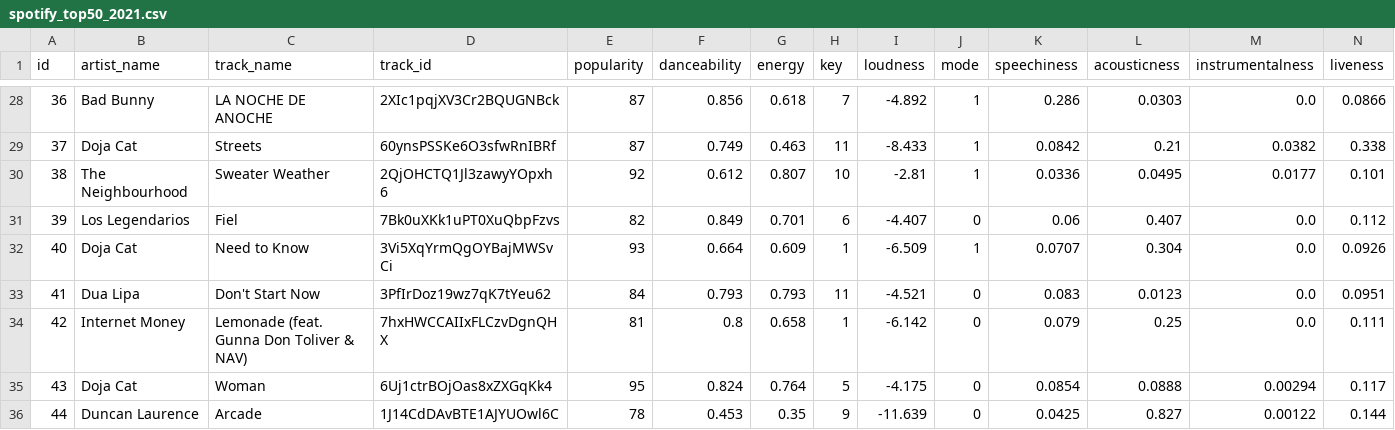
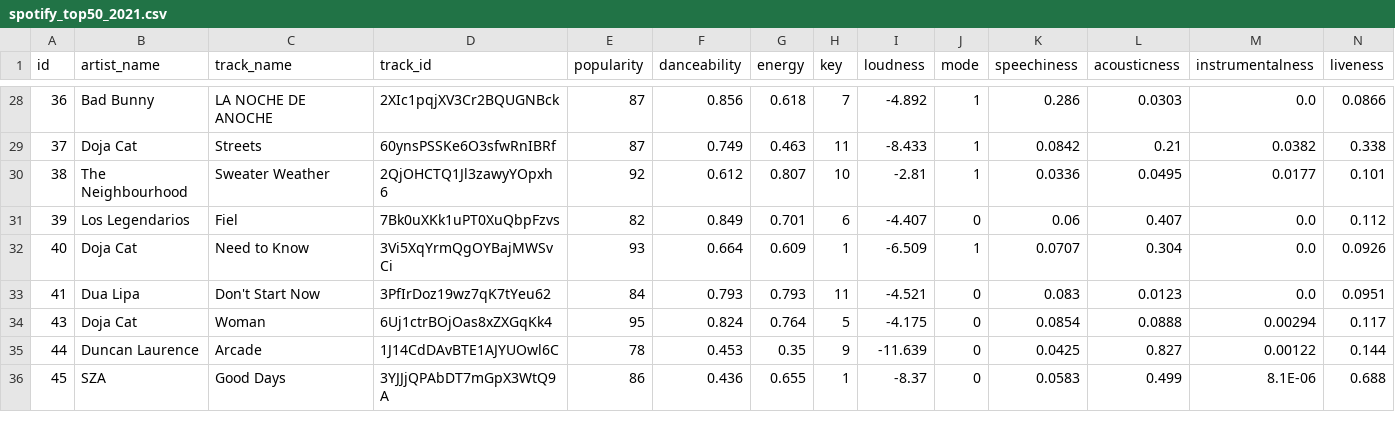
Before and after one commit to elaine-ran/sheet-music-ai, a CSV file: spotify_top50_2021.csv, drawn as a sheet; only a part is shown, gaps mark what is left out; the shorter side is filled out with more unchanged rows; rows hold the shown columns only; the diff names each change by its address in the sheet, - before the commit and + after, or states it on an @@ line.

Commit message:
delete lemonade

```diff
--- a/spotify_top50_2021.csv
+++ b/spotify_top50_2021.csv
-row 34: 42 | Internet Money | Lemonade (feat. Gunna Don Toliver & NAV) | 7hxHWCCAIIxFLCzvDgnQHX | 81 | 0.8 | 0.658 | 1 | -6.142 | 0 | 0.079 | 0.25 | 0.0 | 0.111
```
